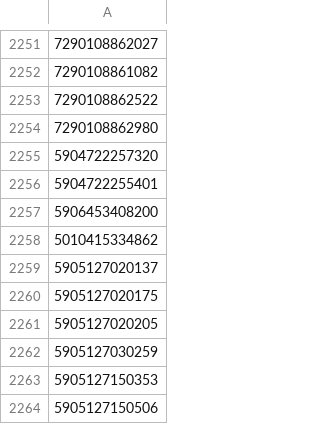
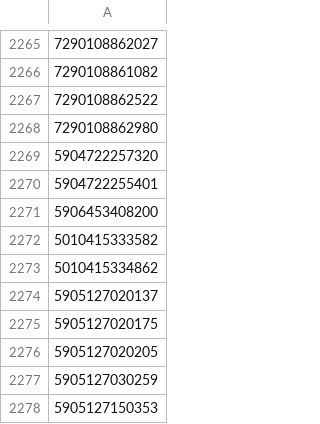
Before and after one commit to mbtylla/varle-xml, a CSV file: NEEGZbarmarini.csv, drawn as a sheet; only a part is shown, gaps mark what is left out; the shorter side is filled out with more unchanged rows; the diff covers the shown part only; the diff names each change by its address in the sheet, - before the commit and + after, or states it on an @@ line.

```diff
--- a/NEEGZbarmarini.csv
+++ b/NEEGZbarmarini.csv
+row 2272: 5010415333582
```
Also changed, not shown: 14 added rows elsewhere in this file.
